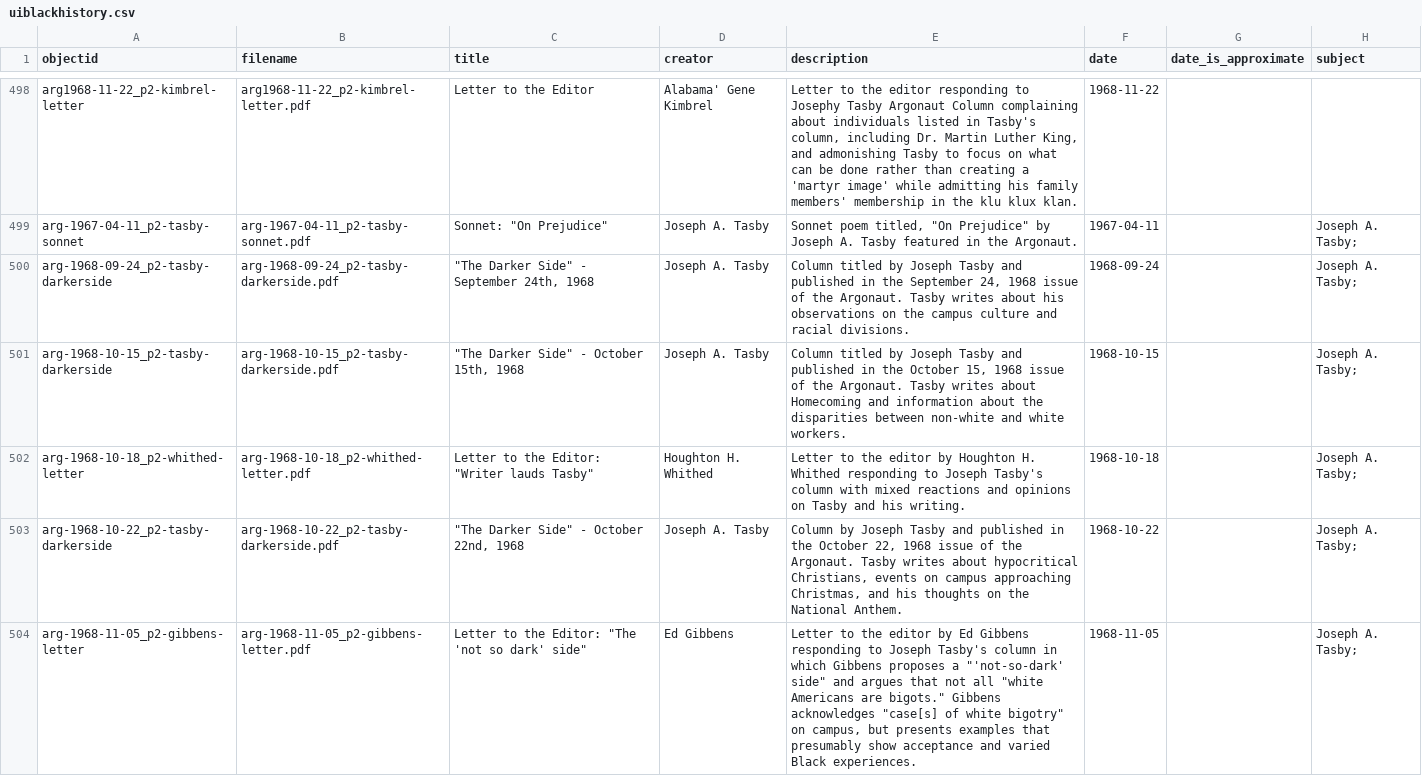
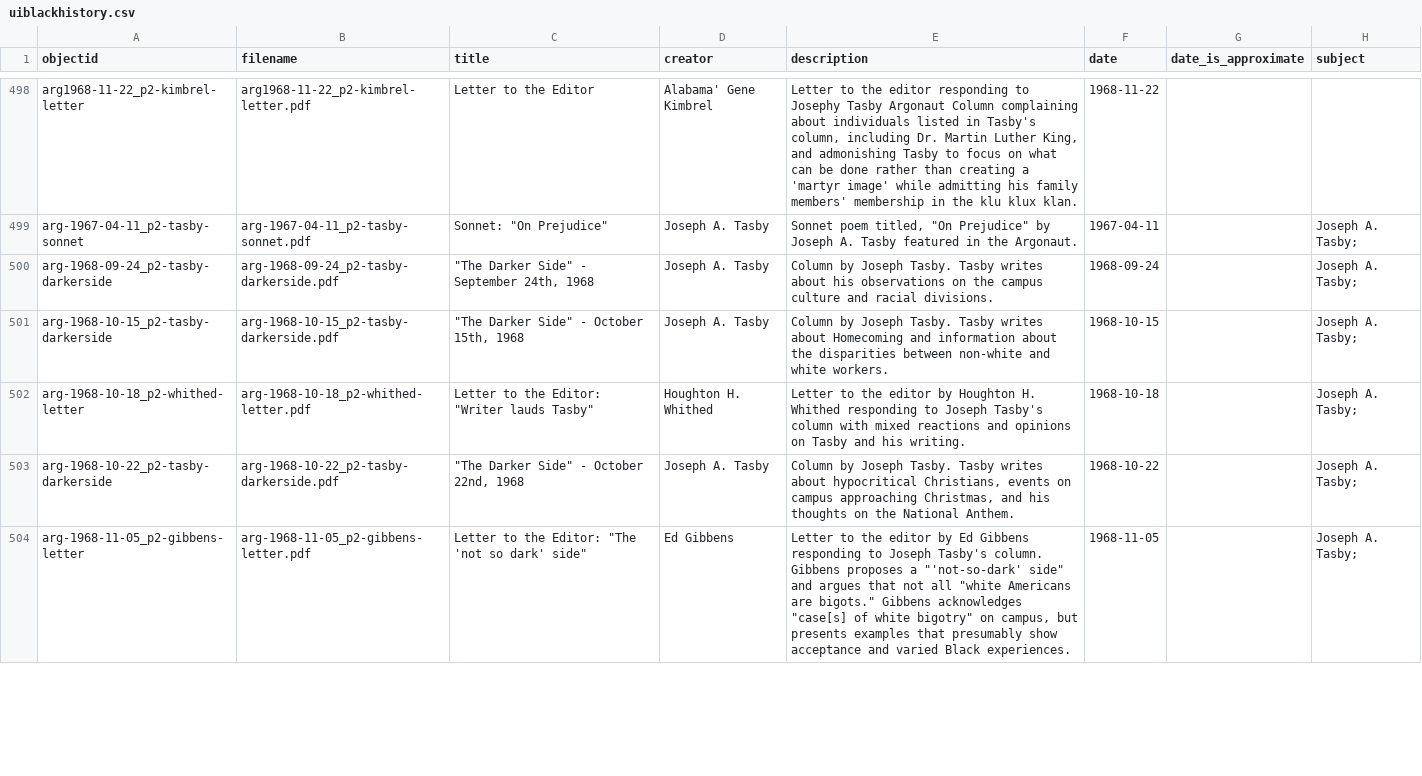
Before and after one commit to dcnb/bhrle, a CSV file: _data/uiblackhistory.csv, drawn as a sheet; only a part is shown, gaps mark what is left out; the diff covers the shown part only; the diff names each change by its address in the sheet, - before the commit and + after, or states it on an @@ line.

Commit message:
update uiblackhistory.csv

```diff
--- a/_data/uiblackhistory.csv
+++ b/_data/uiblackhistory.csv
-E500 (description): Column titled by Joseph Tasby and published in the September 24, 1968 issue of the Argonaut. Tasby writes…
+E500 (description): Column by Joseph Tasby. Tasby writes…
-E501 (description): Column titled by Joseph Tasby and published in the October 15, 1968 issue of the Argonaut. Tasby writes…
+E501 (description): Column by Joseph Tasby. Tasby writes…
-E503 (description): …by Joseph Tasby and published in the October 22, 1968 issue of the Argonaut. Tasby writes…
+E503 (description): …by Joseph Tasby. Tasby writes…
-E504 (description): …Joseph Tasby's column in which Gibbens proposes…
+E504 (description): …Joseph Tasby's column. Gibbens proposes…
```
Also changed, not shown: 3 added rows and 4 edited cells elsewhere in this file.
